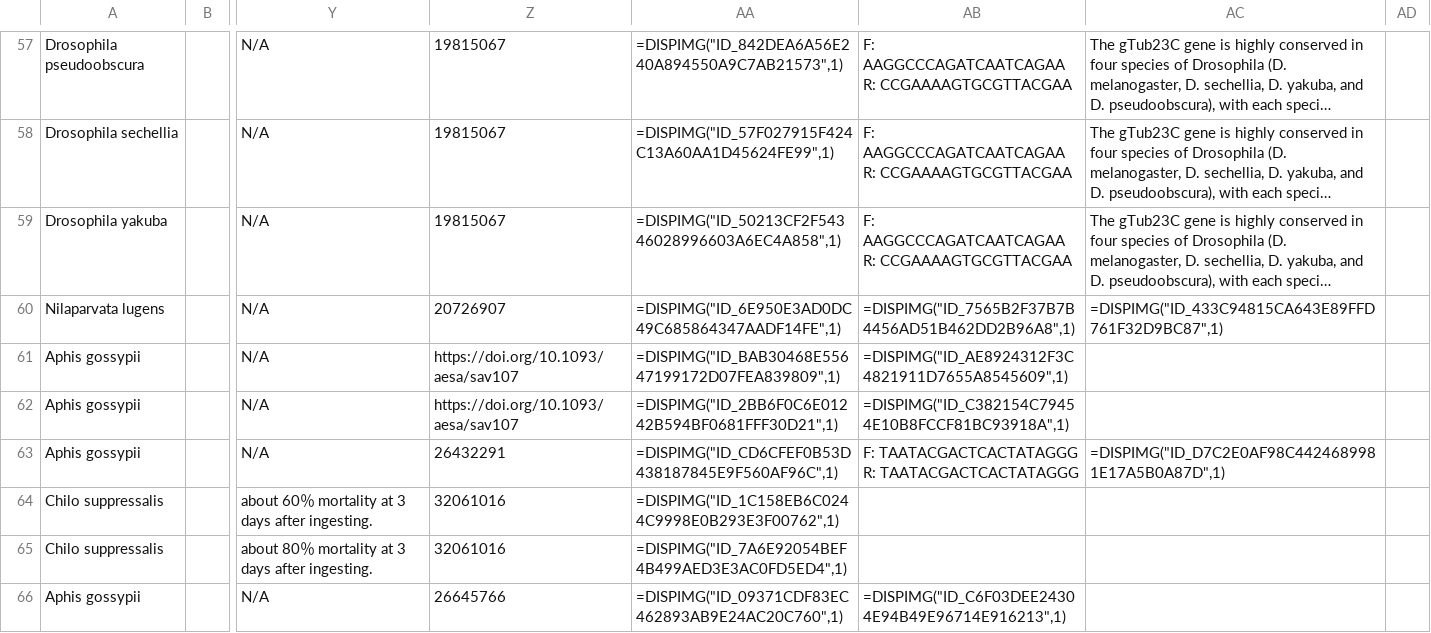
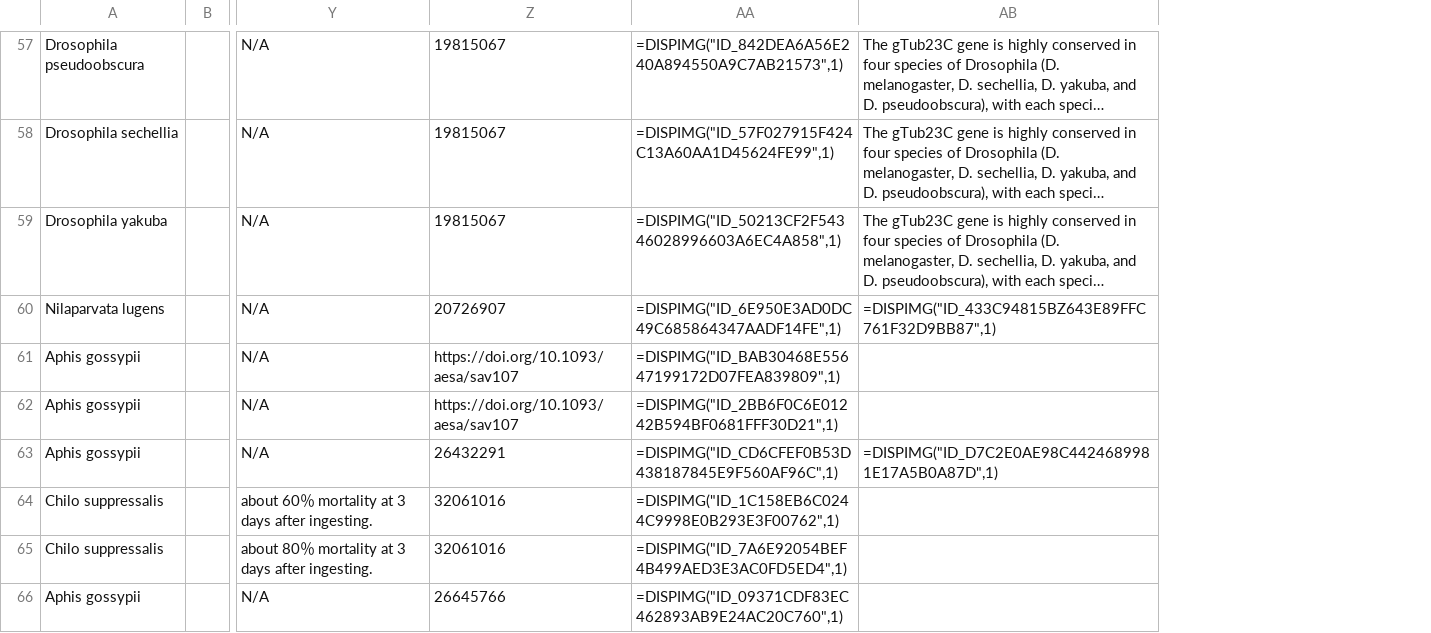
Before and after one commit to Lovelumine/quasar, a CSV file: public/data/SIGS.csv, drawn as a sheet; only a part is shown, gaps mark what is left out; long unchanged cells end in …; removed rows and columns are numbered as before the commit, all else as after; the diff covers the shown part only; the diff names each change by its address in the sheet, - before the commit and + after, or states it on an @@ line.

```diff
--- a/public/data/SIGS.csv
+++ b/public/data/SIGS.csv
-column AB, rows 57-66: F: AAGGCCCAGATCAATCAGAA R: CCGAAAAGTGCGTTACGAA | F: AAGGCCCAGATCAATCAGAA R: CCGAAAAGTGCGTTACGAA | F: AAGGCCCAGATCAATCAGAA R: CCGAAAAGTGCGTTACGAA | =DISPIMG("ID_7565B2F37B7B4456AD51B462DD2B96A8",1) | =DISPIMG("ID_AE8924312F3C4821911D7655A8545609",1) | =DISPIMG("ID_C382154C79454E10B8FCCF81BC93918A",1) | F: TAATACGACTCACTATAGGG R: TAATACGACTCACTATAGGG |  |  | =DISPIMG("ID_C6F03DEE24304E94B49E96714E916213",1)
-column AD, empty
-AB60: =DISPIMG("ID_433C94815CA643E89FFD761F32D9BC87",1)
+AB60: =DISPIMG("ID_433C94815BZ643E89FFC761F32D9BB87",1)
-AB63: =DISPIMG("ID_D7C2E0AF98C4424689981E17A5B0A87D",1)
+AB63: =DISPIMG("ID_D7C2E0AE98C4424689981E17A5B0A87D",1)
```
Also changed, not shown: 2 edited cells elsewhere in this file, 11 other files.
